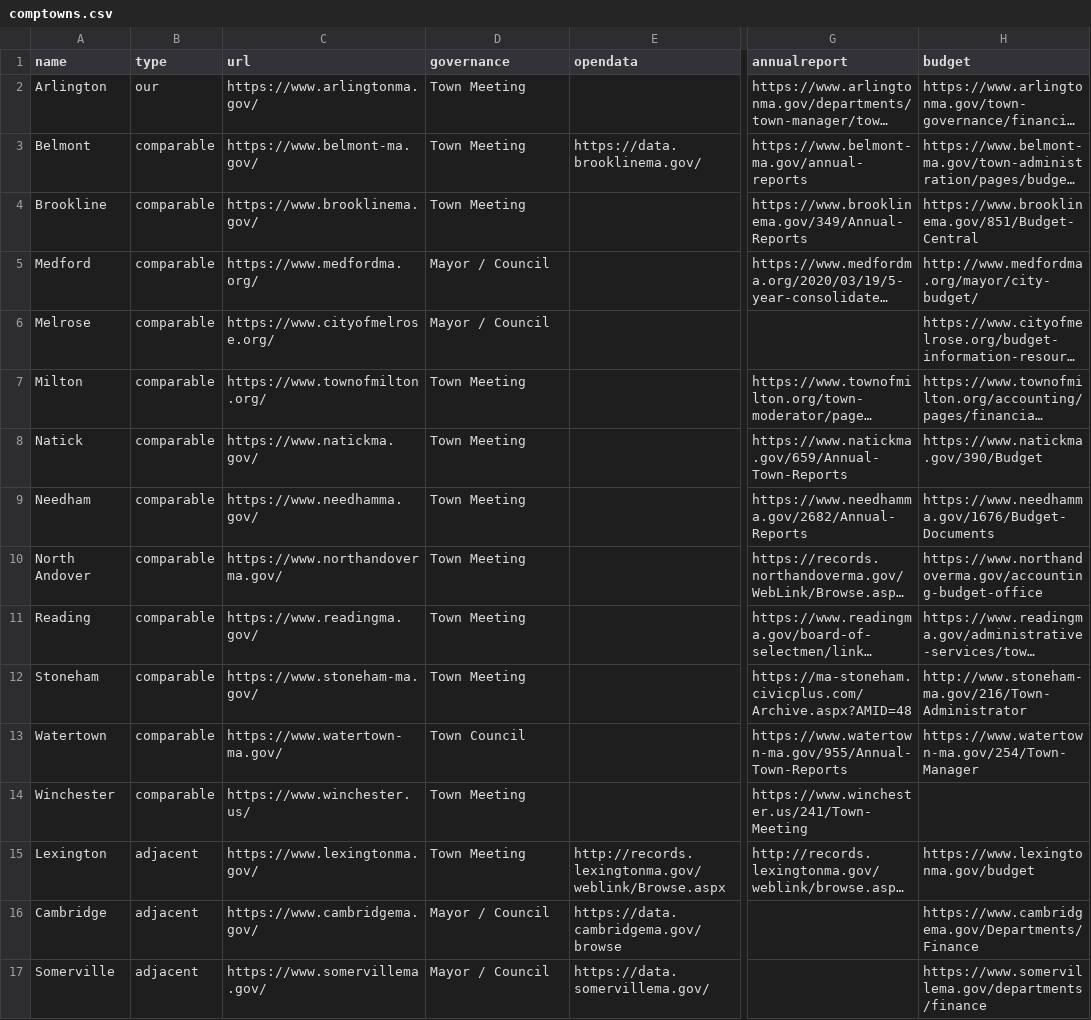
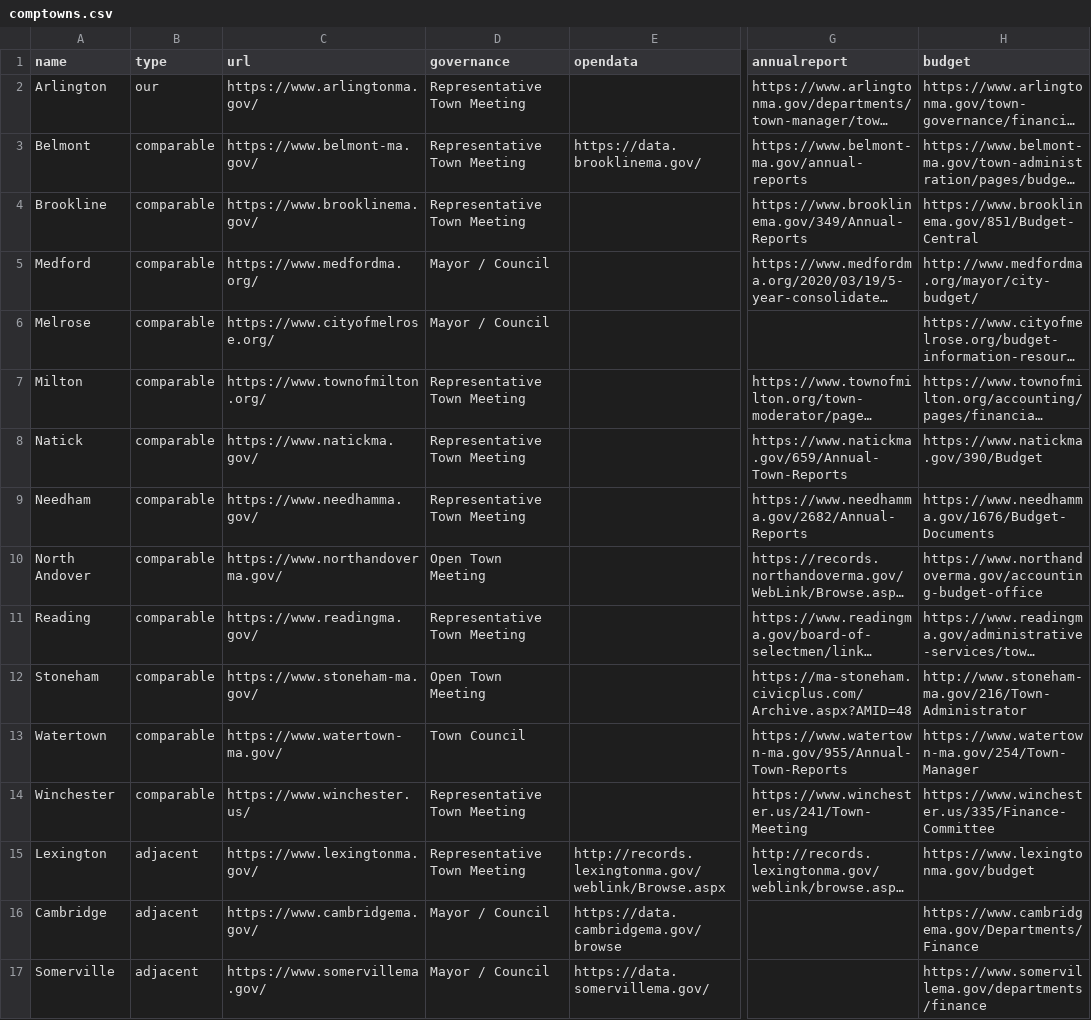
Before and after one commit to ShaneCurcuru/menotomymatters, a CSV file: _data/comptowns.csv, drawn as a sheet; only a part is shown, gaps mark what is left out; long unchanged cells end in …; the diff names each change by its address in the sheet, - before the commit and + after, or states it on an @@ line.

Commit message:
Add type of governance and update with new menu

```diff
--- a/_data/comptowns.csv
+++ b/_data/comptowns.csv
-D2:D4 (governance): Town Meeting
+D2:D4 (governance): Representative Town Meeting
-D7:D9 (governance): Town Meeting
+D7:D9 (governance): Representative Town Meeting
-D10 (governance): Town Meeting
+D10 (governance): Open Town Meeting
-D11 (governance): Town Meeting
+D11 (governance): Representative Town Meeting
-D12 (governance): Town Meeting
+D12 (governance): Open Town Meeting
-D14:D15 (governance): Town Meeting
+D14:D15 (governance): Representative Town Meeting
-H14 (budget): (empty)
+H14 (budget): https://www.winchester.us/335/Finance-Committee
```
Also changed, not shown: 3 other files.
